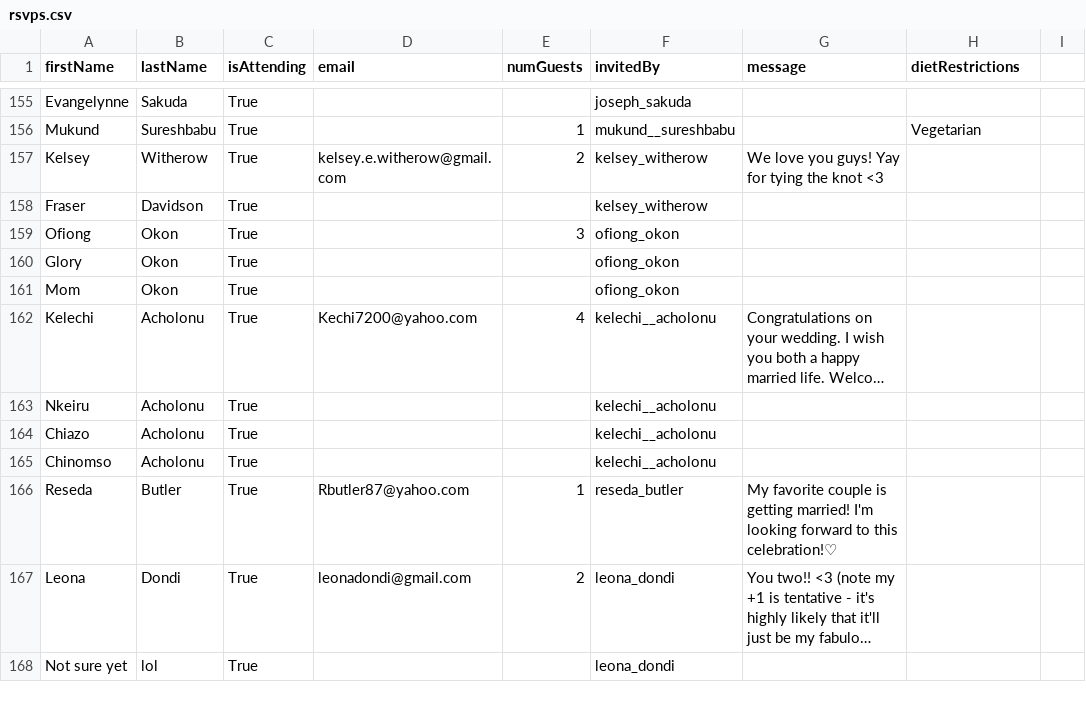
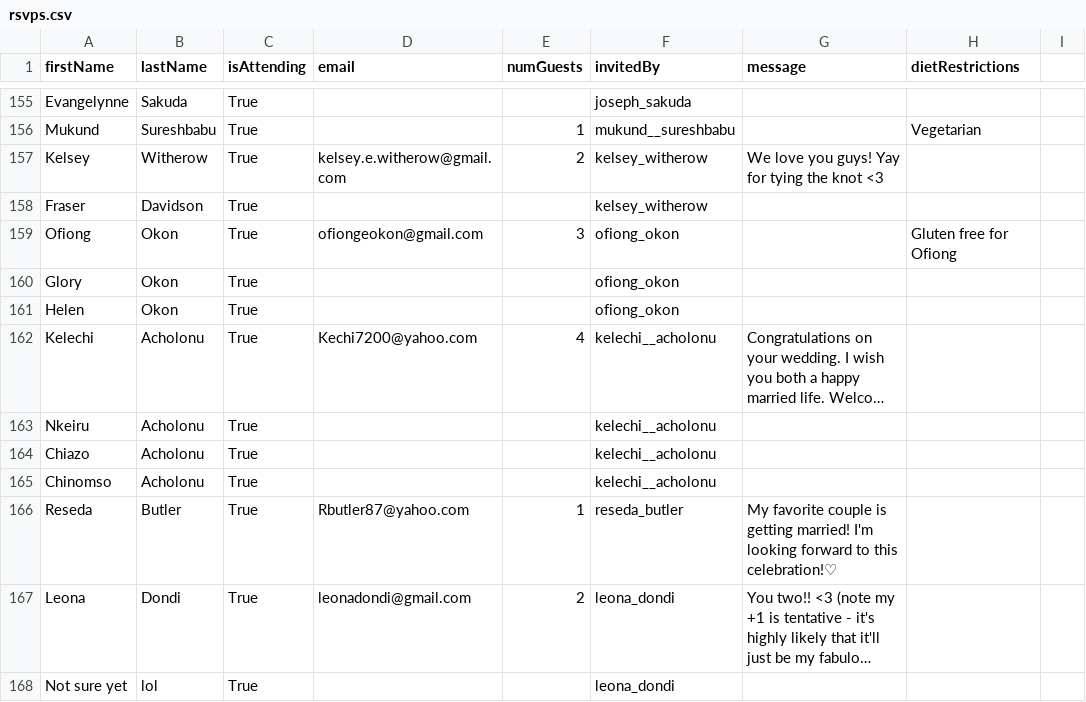
Before and after one commit to chiedozi/chiedozi.github.io, a CSV file: rsvps.csv, drawn as a sheet; only a part is shown, gaps mark what is left out; long unchanged cells end in …; the diff names each change by its address in the sheet, - before the commit and + after, or states it on an @@ line.

Commit message:
rsvps update

```diff
--- a/rsvps.csv
+++ b/rsvps.csv
-D159 (email): (empty)
+D159 (email): ofiongeokon@gmail.com
-H159 (dietRestrictions): (empty)
+H159 (dietRestrictions): Gluten free for Ofiong
-A161 (firstName): Mom
+A161 (firstName): Helen
```
